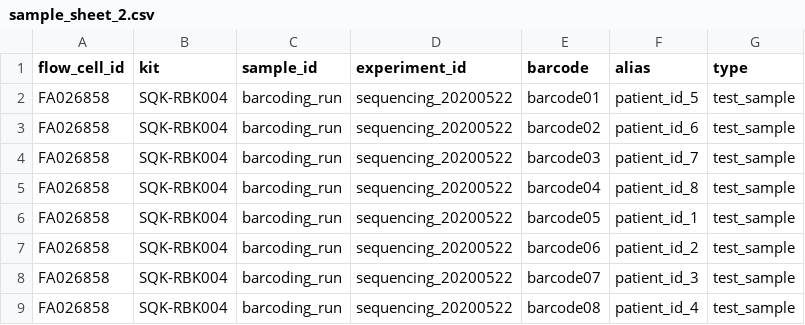
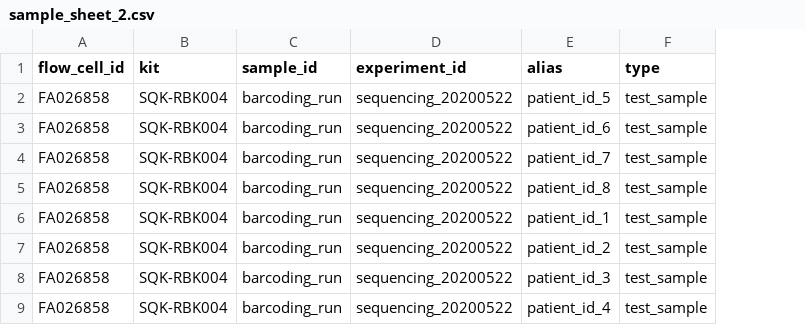
Before and after one commit to epi2me-labs/wf-template, a CSV file: test_data/workflow_glue/check_sample_sheet/sample_sheet_2.csv, drawn as a sheet; the diff names each change by its address in the sheet, - before the commit and + after, or states it on an @@ line.

Commit message:
don't raise error in check_sample_sheet.py (and more sample sheet test cases)

```diff
--- a/test_data/workflow_glue/check_sample_sheet/sample_sheet_2.csv
+++ b/test_data/workflow_glue/check_sample_sheet/sample_sheet_2.csv
-column E (barcode), rows 2-9: barcode01 | barcode02 | barcode03 | barcode04 | barcode05 | barcode06 | barcode07 | barcode08
```
Also changed, not shown: 8 other files.
